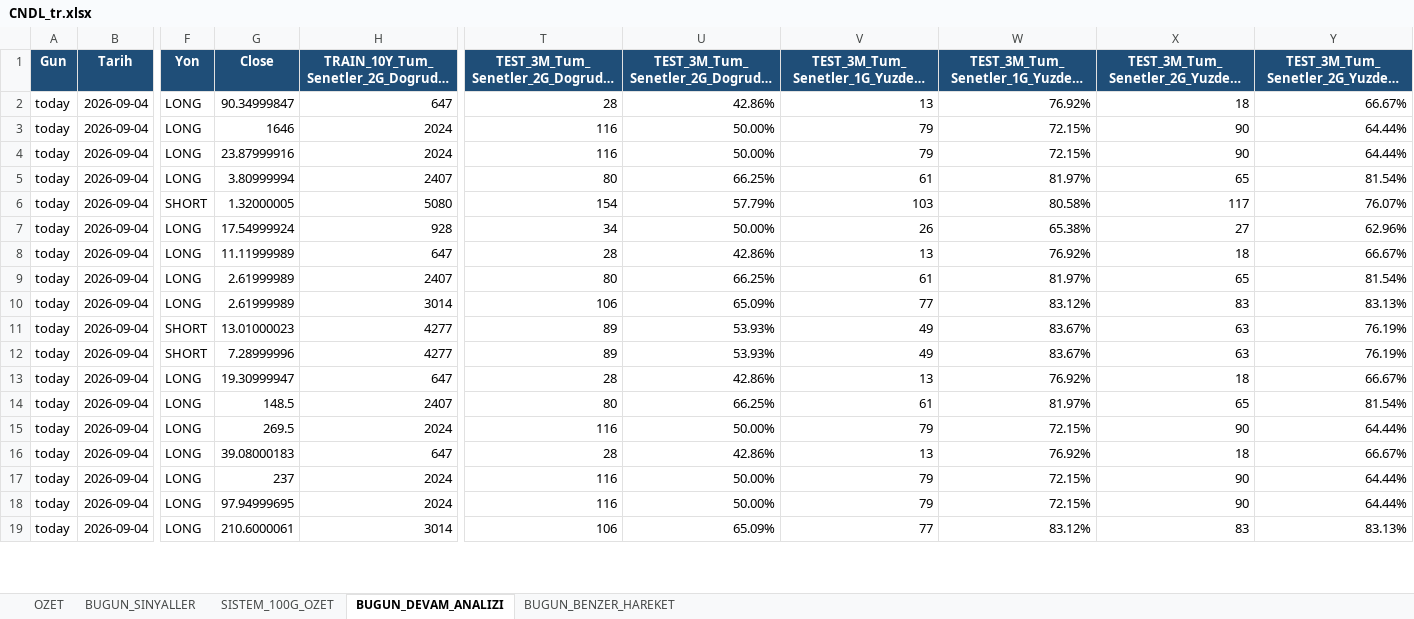
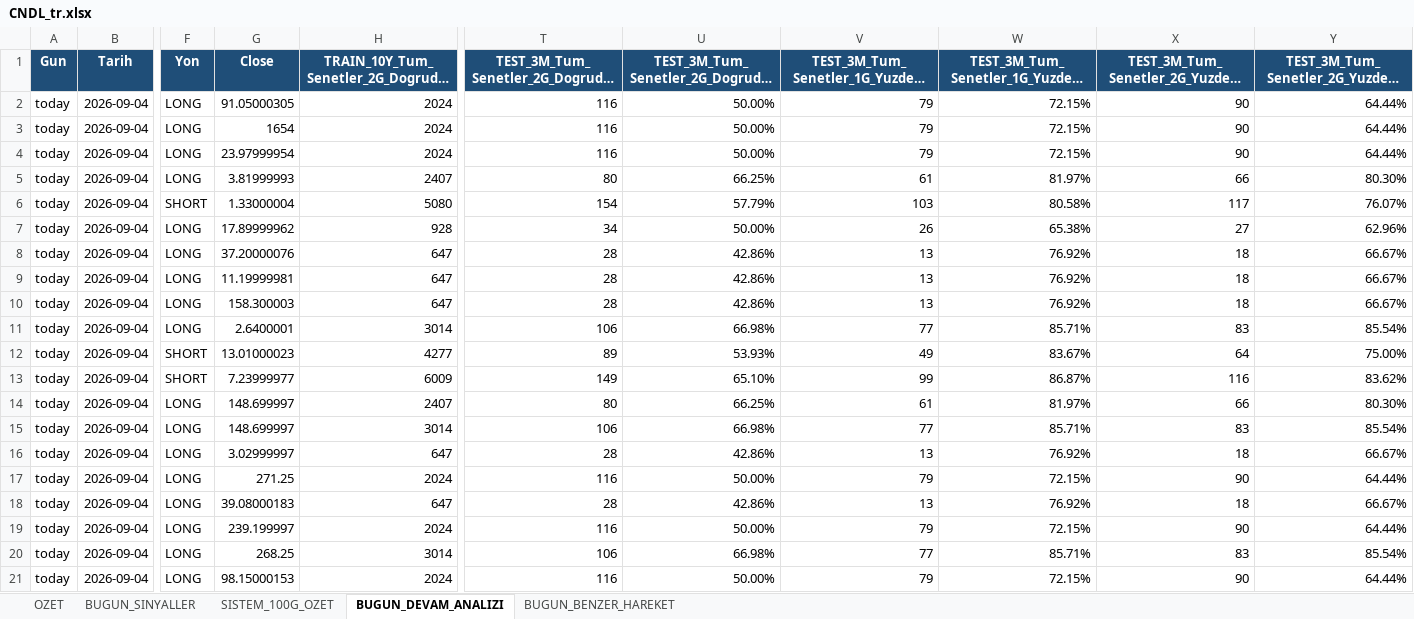
Before and after one commit to serkanche/portfoy, an Excel workbook: CNDL_tr.xlsx, sheet BUGUN_DEVAM_ANALIZI, drawn as a sheet; only a part is shown, gaps mark what is left out; long unchanged cells end in …; values as stored, in another font and other column widths than the file's, no borders; removed rows and columns are numbered as before the commit, all else as after; rows hold the shown columns only; the diff covers the shown part only; the diff names each change by its address in the sheet, - before the commit and + after, or states it on an @@ line.

```diff
--- a/CNDL_tr.xlsx (sheet BUGUN_DEVAM_ANALIZI)
+++ b/CNDL_tr.xlsx (sheet BUGUN_DEVAM_ANALIZI)
-row 2: today | 2026-09-04 | LONG | 90.34999847 | 647 | 28 | 42.86% | 13 | 76.92% | 18 | 66.67%
+row 2: today | 2026-09-04 | LONG | 91.05000305 | 2024 | 116 | 50.00% | 79 | 72.15% | 90 | 64.44%
-G3 (Close): 1646
+G3 (Close): 1654
-G4 (Close): 23.87999916
+G4 (Close): 23.97999954
-G5 (Close): 3.80999994
+G5 (Close): 3.81999993
-X5: 65
+X5: 66
-Y5: 81.54%
+Y5: 80.30%
-G6 (Close): 1.32000005
+G6 (Close): 1.33000004
-G7 (Close): 17.54999924
+G7 (Close): 17.89999962
+row 8: today | 2026-09-04 | LONG | 37.20000076 | 647 | 28 | 42.86% | 13 | 76.92% | 18 | 66.67%
-G9 (Close): 11.11999989
+G9 (Close): 11.19999981
-row 9: today | 2026-09-04 | LONG | 2.61999989 | 2407 | 80 | 66.25% | 61 | 81.97% | 65 | 81.54%
+row 10: today | 2026-09-04 | LONG | 158.300003 | 647 | 28 | 42.86% | 13 | 76.92% | 18 | 66.67%
-G11 (Close): 2.61999989
+G11 (Close): 2.6400001
-U11: 65.09%
+U11: 66.98%
-W11: 83.12%
+W11: 85.71%
-Y11: 83.13%
+Y11: 85.54%
-X12: 63
+X12: 64
-Y12: 76.19%
+Y12: 75.00%
-row 12: today | 2026-09-04 | SHORT | 7.28999996 | 4277 | 89 | 53.93% | 49 | 83.67% | 63 | 76.19%
-row 13: today | 2026-09-04 | LONG | 19.30999947 | 647 | 28 | 42.86% | 13 | 76.92% | 18 | 66.67%
+row 13: today | 2026-09-04 | SHORT | 7.23999977 | 6009 | 149 | 65.10% | 99 | 86.87% | 116 | 83.62%
-G14 (Close): 148.5
+G14 (Close): 148.699997
-X14: 65
+X14: 66
-Y14: 81.54%
+Y14: 80.30%
+row 15: today | 2026-09-04 | LONG | 148.699997 | 3014 | 106 | 66.98% | 77 | 85.71% | 83 | 85.54%
+row 16: today | 2026-09-04 | LONG | 3.02999997 | 647 | 28 | 42.86% | 13 | 76.92% | 18 | 66.67%
-G17 (Close): 269.5
+G17 (Close): 271.25
-G19 (Close): 237
+G19 (Close): 239.199997
+row 20: today | 2026-09-04 | LONG | 268.25 | 3014 | 106 | 66.98% | 77 | 85.71% | 83 | 85.54%
-G21 (Close): 97.94999695
+G21 (Close): 98.15000153
-row 19: today | 2026-09-04 | LONG | 210.6000061 | 3014 | 106 | 65.09% | 77 | 83.12% | 83 | 83.13%
```
Also changed, not shown: 2 removed rows and 15 edited cells elsewhere in this sheet, sheet BUGUN_BENZER_HAREKET, sheet BUGUN_SINYALLER, sheet OZET.
